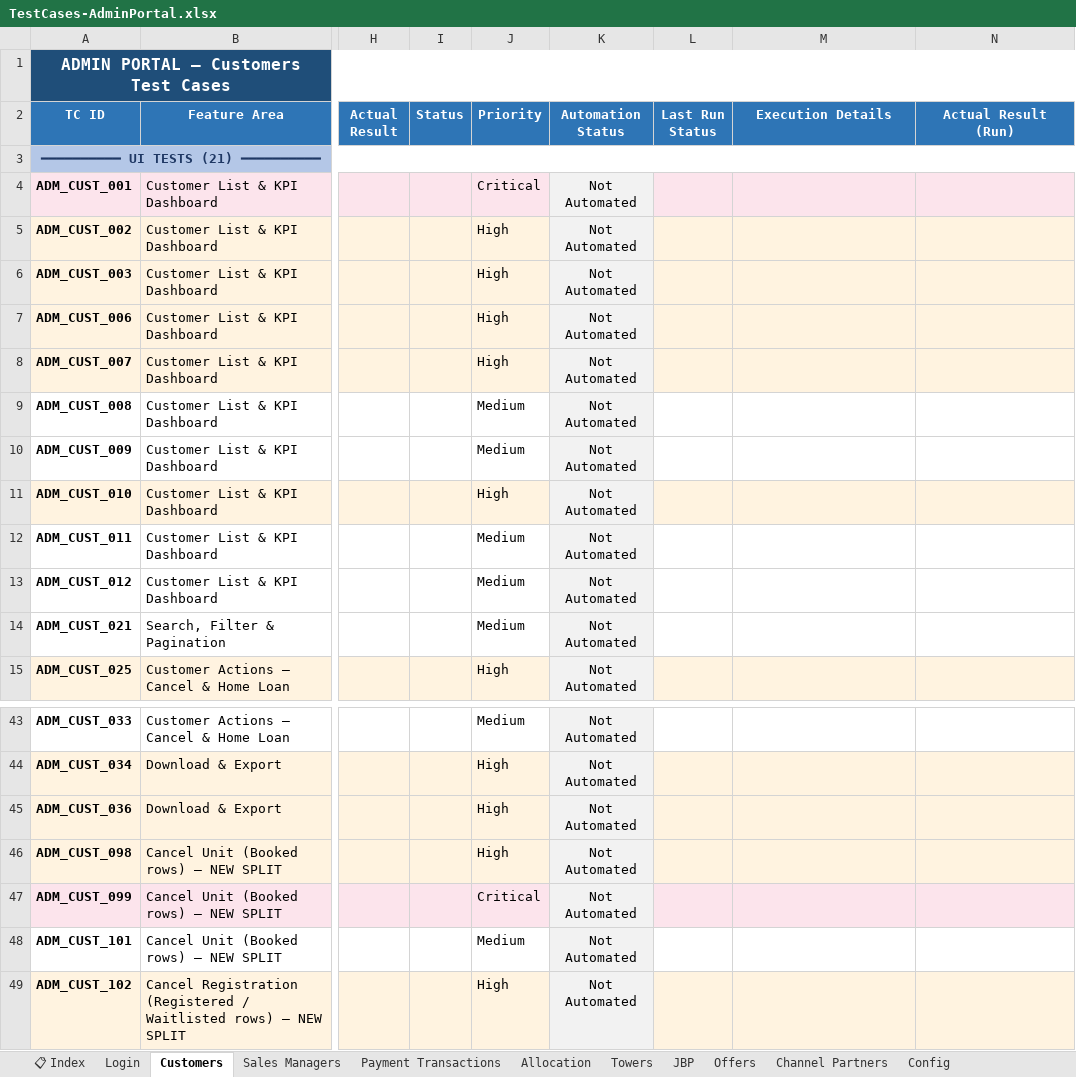
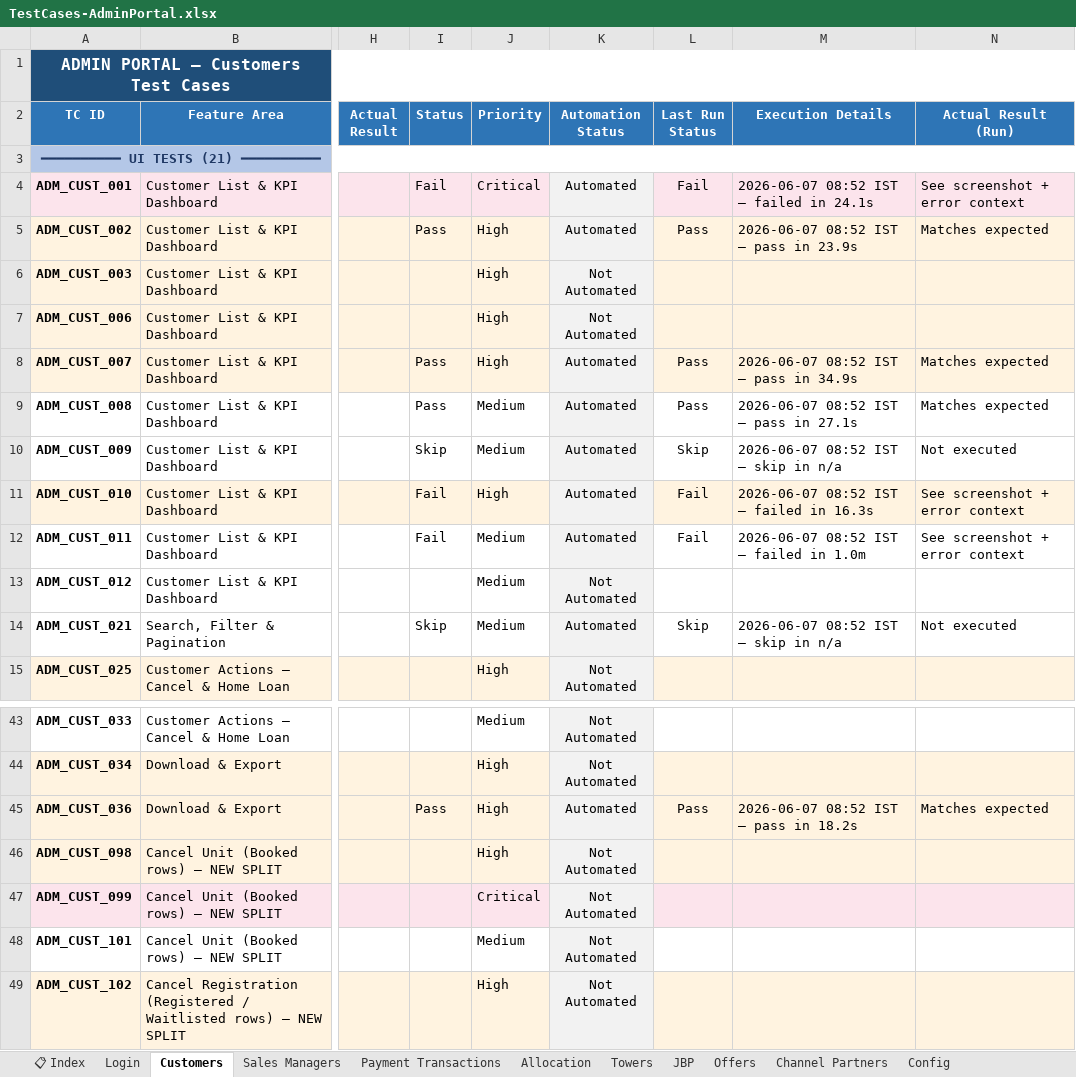
Before and after one commit to Anjalijha2/AI-Automation-hoabl, an Excel workbook: manual-qa-repository/07-execution/TestCases-AdminPortal.xlsx, sheet Customers, drawn as a sheet; only a part is shown, gaps mark what is left out; values as stored, in another font and other column widths than the file's, no borders; the diff covers the shown part only; the diff names each change by its address in the sheet, - before the commit and + after, or states it on an @@ line.

```diff
--- a/manual-qa-repository/07-execution/TestCases-AdminPortal.xlsx (sheet Customers)
+++ b/manual-qa-repository/07-execution/TestCases-AdminPortal.xlsx (sheet Customers)
-I4 (Status): (empty)
+I4 (Status): Fail
-K4:K5 (Automation Status): Not Automated
+K4:K5 (Automation Status): Automated
-L4 (Last Run Status): (empty)
+L4 (Last Run Status): Fail
-M4 (Execution Details): (empty)
+M4 (Execution Details): 2026-06-07 08:52 IST — failed in 24.1s
-N4 (Actual Result (Run)): (empty)
+N4 (Actual Result (Run)): See screenshot + error context
-I5 (Status): (empty)
+I5 (Status): Pass
-L5 (Last Run Status): (empty)
+L5 (Last Run Status): Pass
-M5 (Execution Details): (empty)
+M5 (Execution Details): 2026-06-07 08:52 IST — pass in 23.9s
-N5 (Actual Result (Run)): (empty)
+N5 (Actual Result (Run)): Matches expected
-I8:I9 (Status): (empty)
+I8:I9 (Status): Pass
-K8:K12 (Automation Status): Not Automated
+K8:K12 (Automation Status): Automated
-L8:L9 (Last Run Status): (empty)
+L8:L9 (Last Run Status): Pass
-M8 (Execution Details): (empty)
+M8 (Execution Details): 2026-06-07 08:52 IST — pass in 34.9s
-N8:N9 (Actual Result (Run)): (empty)
+N8:N9 (Actual Result (Run)): Matches expected
-M9 (Execution Details): (empty)
+M9 (Execution Details): 2026-06-07 08:52 IST — pass in 27.1s
-I10 (Status): (empty)
+I10 (Status): Skip
-L10 (Last Run Status): (empty)
+L10 (Last Run Status): Skip
-M10 (Execution Details): (empty)
+M10 (Execution Details): 2026-06-07 08:52 IST — skip in n/a
-N10 (Actual Result (Run)): (empty)
+N10 (Actual Result (Run)): Not executed
-I11:I12 (Status): (empty)
+I11:I12 (Status): Fail
-L11:L12 (Last Run Status): (empty)
+L11:L12 (Last Run Status): Fail
-M11 (Execution Details): (empty)
+M11 (Execution Details): 2026-06-07 08:52 IST — failed in 16.3s
-N11:N12 (Actual Result (Run)): (empty)
+N11:N12 (Actual Result (Run)): See screenshot + error context
-M12 (Execution Details): (empty)
+M12 (Execution Details): 2026-06-07 08:52 IST — failed in 1.0m
-I14 (Status): (empty)
+I14 (Status): Skip
-K14 (Automation Status): Not Automated
+K14 (Automation Status): Automated
-L14 (Last Run Status): (empty)
+L14 (Last Run Status): Skip
-M14 (Execution Details): (empty)
+M14 (Execution Details): 2026-06-07 08:52 IST — skip in n/a
-N14 (Actual Result (Run)): (empty)
+N14 (Actual Result (Run)): Not executed
-I45 (Status): (empty)
+I45 (Status): Pass
-K45 (Automation Status): Not Automated
+K45 (Automation Status): Automated
-L45 (Last Run Status): (empty)
+L45 (Last Run Status): Pass
-M45 (Execution Details): (empty)
+M45 (Execution Details): 2026-06-07 08:52 IST — pass in 18.2s
-N45 (Actual Result (Run)): (empty)
+N45 (Actual Result (Run)): Matches expected
```
Also changed, not shown: 10 edited cells elsewhere in this sheet, sheet Login, 4 other files.
